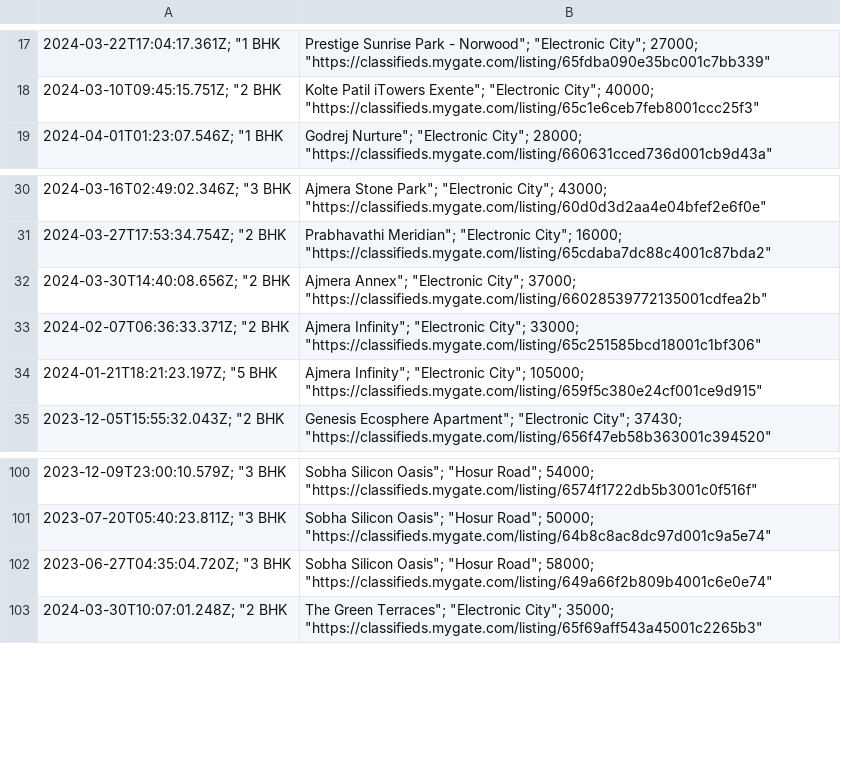
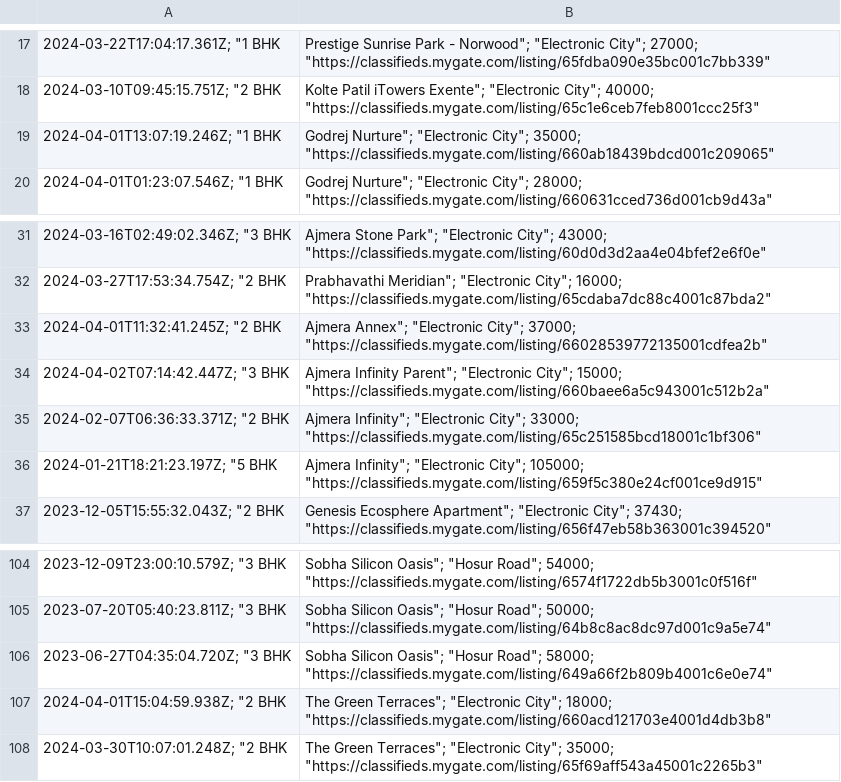
Before and after one commit to KShivendu/blr-societies, a CSV file: data/mygate.csv, drawn as a sheet; only a part is shown, gaps mark what is left out; addresses are those after the commit; the diff covers the shown part only; the diff names each change by its address in the sheet, - before the commit and + after, or states it on an @@ line.

```diff
--- a/data/mygate.csv
+++ b/data/mygate.csv
+row 19: 2024-04-01T13:07:19.246Z; "1 BHK | Godrej Nurture"; "Electronic City"; 35000; "https://classifieds.mygate.com/listing/660ab18439bdcd001c209065"
-A33: 2024-03-30T14:40:08.656Z; "2 BHK
+A33: 2024-04-01T11:32:41.245Z; "2 BHK
+row 34: 2024-04-02T07:14:42.447Z; "3 BHK | Ajmera Infinity Parent"; "Electronic City"; 15000; "https://classifieds.mygate.com/listing/660baee6a5c943001c512b2a"
+row 107: 2024-04-01T15:04:59.938Z; "2 BHK | The Green Terraces"; "Electronic City"; 18000; "https://classifieds.mygate.com/listing/660acd121703e4001d4db3b8"
```
Also changed, not shown: 5 added rows, 8 removed rows and 1 edited cell elsewhere in this file.
